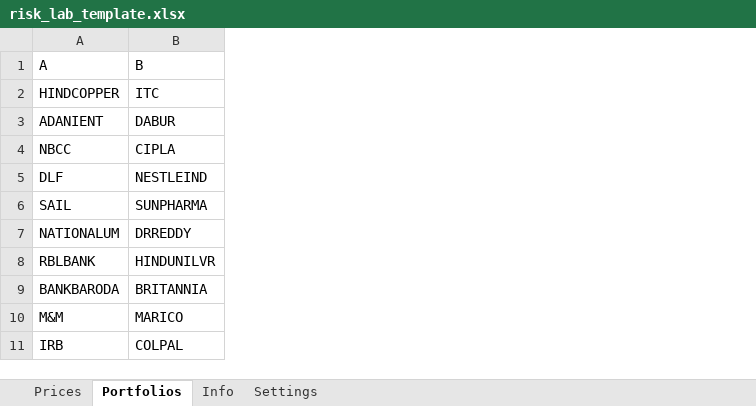
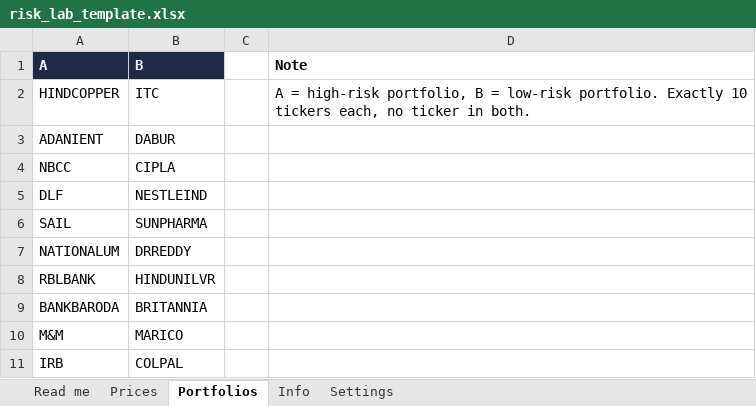
Before and after one commit to mukulpgdm27g-alt/risk-lab, an Excel workbook: risk_lab_template.xlsx, sheet Portfolios, drawn as a sheet; values as stored, in another font and other column widths than the file's, no borders; the diff names each change by its address in the sheet, - before the commit and + after, or states it on an @@ line.

```diff
--- a/risk_lab_template.xlsx (sheet Portfolios)
+++ b/risk_lab_template.xlsx (sheet Portfolios)
+sheet tab: Read me
+column C, empty
+column D (Note), row 2: A = high-risk portfolio, B = low-risk portfolio. Exactly 10 tickers each, no ticker in both.
@@ A1:B1 fill: none → #1F2A44, bold: off → on, text colour: black → #FFFFFF @@
```
Also changed, not shown: sheet Prices, sheet Settings, sheet Info, 3 other files.
